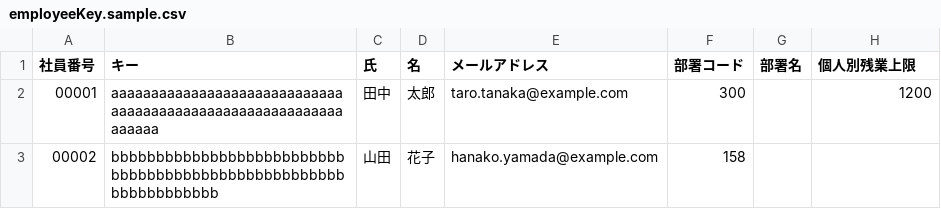
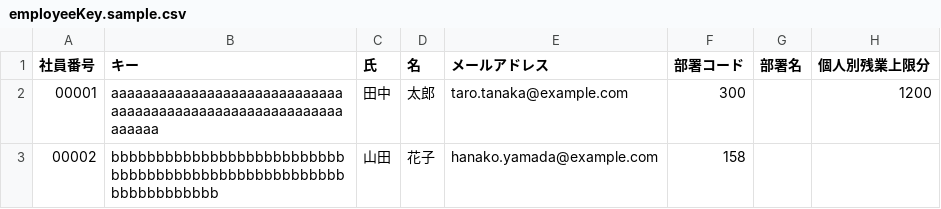
Before and after one commit to runsystem-hiro/division-overtime, a CSV file: employeeKey.sample.csv, drawn as a sheet.

```diff
--- a/employeeKey.sample.csv
+++ b/employeeKey.sample.csv
@@ -1,2 +1,2 @@
-社員番号,キー,氏,名,メールアドレス,部署コード,部署名,個人別残業上限
+社員番号,キー,氏,名,メールアドレス,部署コード,部署名,個人別残業上限分
 00001,aaaaaaaaaaaaaaaaaaaaaaaaaaaaaaaaaaaaaaaaaaaaaaaaaaaaaaaaaaaaaaaa,田中,太郎,taro.tanaka@example.com,300,,1200
```
Also changed, not shown: 1 other file.
